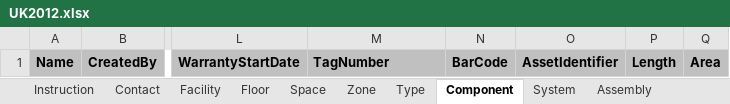
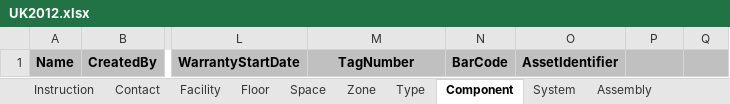
Before and after one commit to xBimTeam/XbimExchange, an Excel workbook: Xbim.COBieLiteUK/Templates/UK2012.xlsx, sheet Component, drawn as a sheet; only a part is shown, gaps mark what is left out; values as stored, in another font and other column widths than the file's, no borders; the diff names each change by its address in the sheet, - before the commit and + after, or states it on an @@ line.

Commit message:
More checks in COBie UK 2012 schema validation.

```diff
--- a/Xbim.COBieLiteUK/Templates/UK2012.xlsx (sheet Component)
+++ b/Xbim.COBieLiteUK/Templates/UK2012.xlsx (sheet Component)
-M1 alignment: left
+M1 alignment: center
-P1: Length
+P1: (empty)
-Q1: Area
+Q1: (empty)
```
Also changed, not shown: 5 other files.
